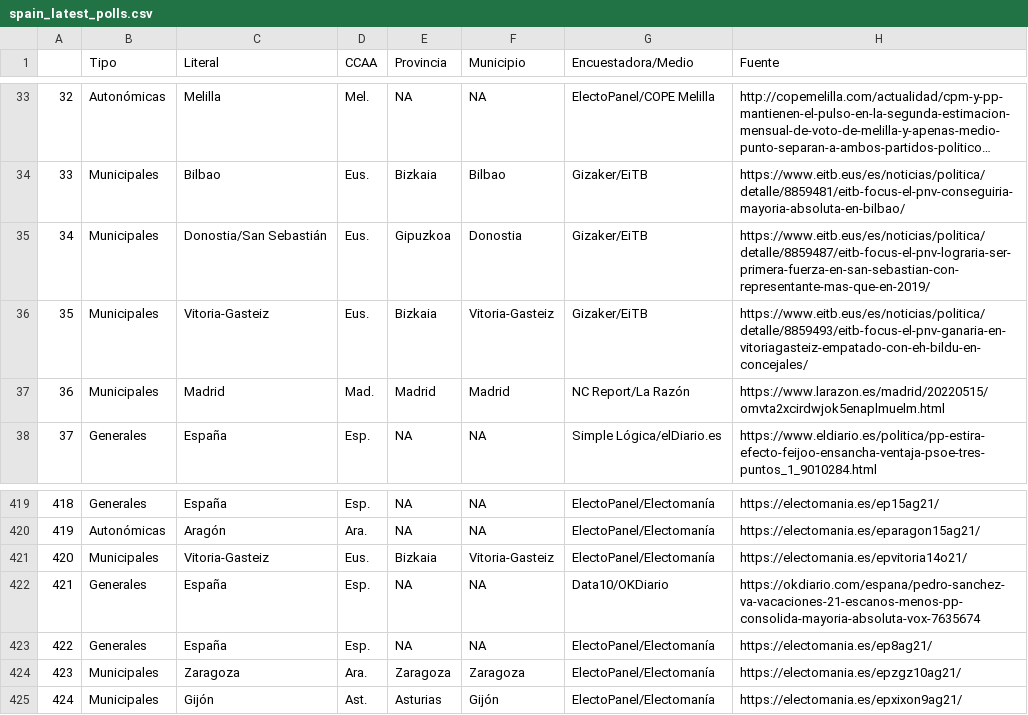
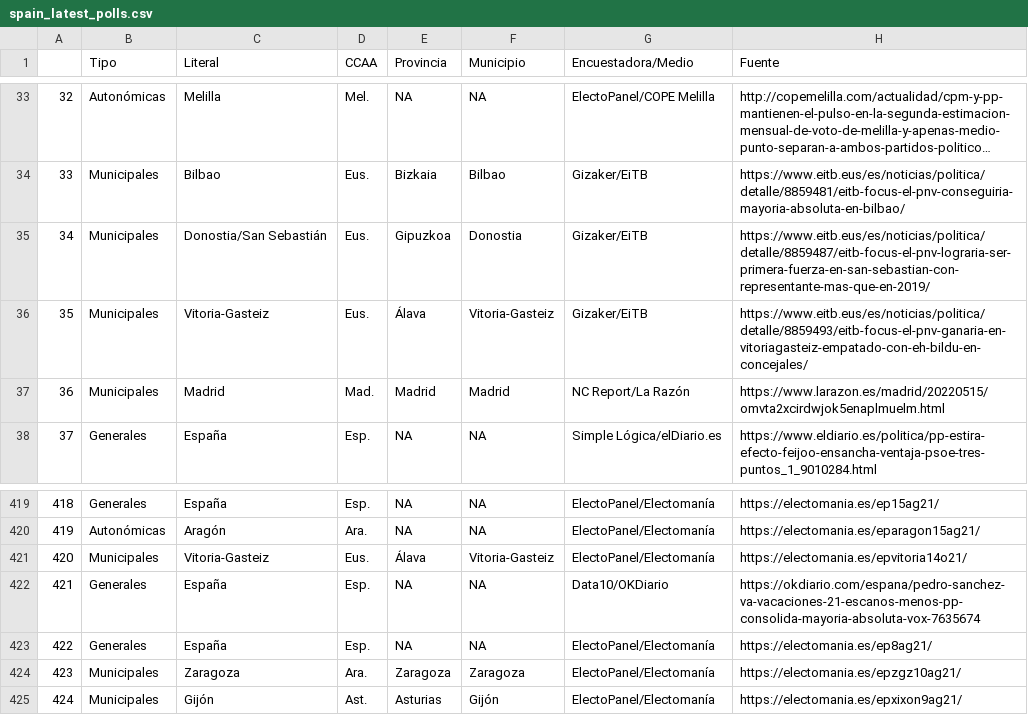
Before and after one commit to endikasatu/encuestas_esp, a CSV file: data/spain_latest_polls.csv, drawn as a sheet; only a part is shown, gaps mark what is left out; long unchanged cells end in …; the diff names each change by its address in the sheet, - before the commit and + after, or states it on an @@ line.

```diff
--- a/data/spain_latest_polls.csv
+++ b/data/spain_latest_polls.csv
-E36 (Provincia): Bizkaia
+E36 (Provincia): Álava
-E421 (Provincia): Bizkaia
+E421 (Provincia): Álava
```
Also changed, not shown: 2 other files.
